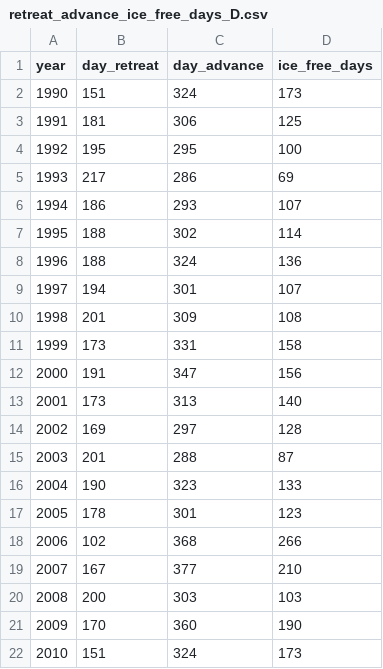
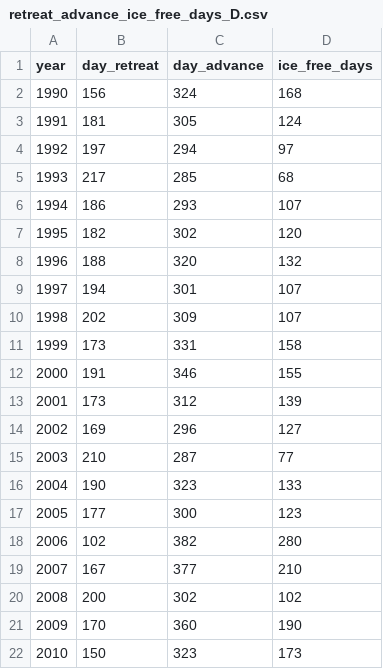
Before and after one commit to oliviergimenez/polar_bears_litter_size_environment, a CSV file: 06_processed_data/sea_ice_data/retreat_advance_ice_free_days_D.csv, drawn as a sheet; only a part is shown; the diff covers the shown part only.

Commit message:
New intermediary results and data

```diff
--- a/06_processed_data/sea_ice_data/retreat_advance_ice_free_days_D.csv
+++ b/06_processed_data/sea_ice_data/retreat_advance_ice_free_days_D.csv
@@ -1,22 +1,22 @@
 year,day_retreat,day_advance,ice_free_days
-1990,151,324,173
-1991,181,306,125
-1992,195,295,100
-1993,217,286,69
+1990,156,324,168
+1991,181,305,124
+1992,197,294,97
+1993,217,285,68
 1994,186,293,107
-1995,188,302,114
-1996,188,324,136
+1995,182,302,120
+1996,188,320,132
 1997,194,301,107
-1998,201,309,108
+1998,202,309,107
 1999,173,331,158
-2000,191,347,156
-2001,173,313,140
-2002,169,297,128
-2003,201,288,87
+2000,191,346,155
+2001,173,312,139
+2002,169,296,127
+2003,210,287,77
 2004,190,323,133
-2005,178,301,123
-2006,102,368,266
+2005,177,300,123
+2006,102,382,280
 2007,167,377,210
-2008,200,303,103
+2008,200,302,102
 2009,170,360,190
-2010,151,324,173
+2010,150,323,173
```
Also changed, not shown: 15 edited cells elsewhere in this file, 25 other files.
